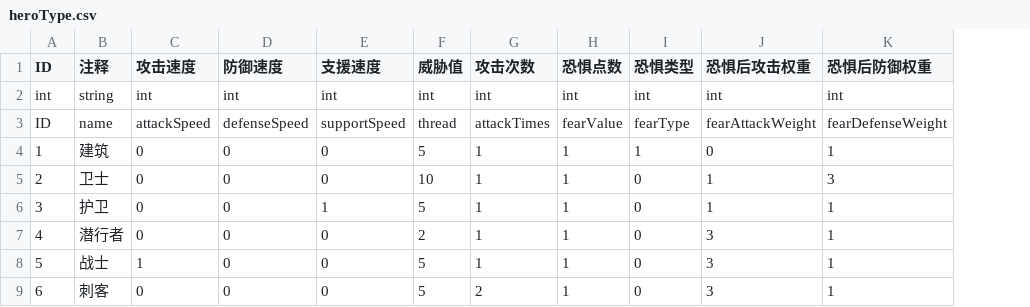
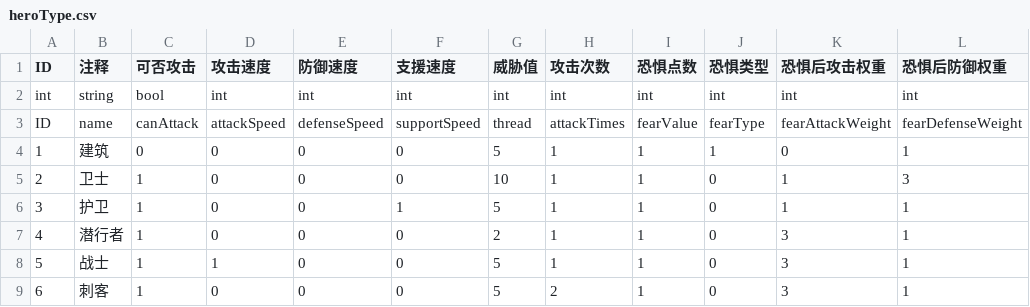
Before and after one commit to PenpenLi/FinalWar_data, a CSV file: csv/heroType.csv, drawn as a sheet; only a part is shown; the diff names each change by its address in the sheet, - before the commit and + after, or states it on an @@ line.

```diff
--- a/csv/heroType.csv
+++ b/csv/heroType.csv
+column C (可否攻击), rows 2-9: bool | canAttack | 0 | 1 | 1 | 1 | 1 | 1
```
